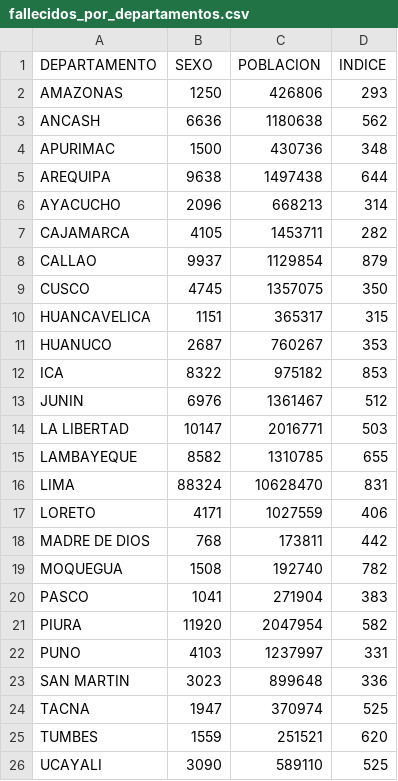
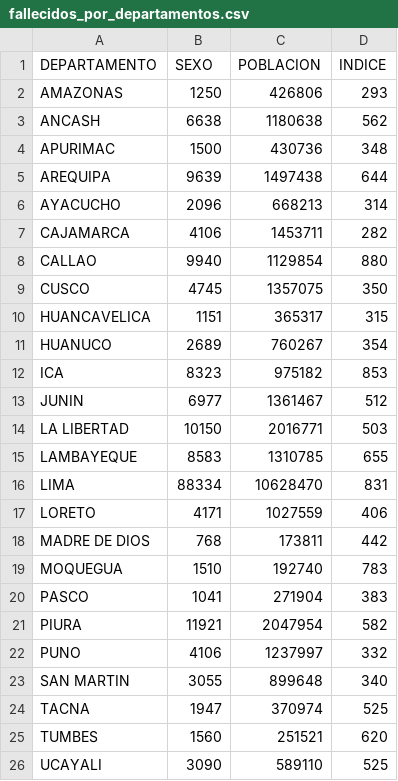
Before and after one commit to annaabsi/git-scraper-covid19, a CSV file: resultados/fallecidos_por_departamentos.csv, drawn as a sheet.

```diff
--- a/resultados/fallecidos_por_departamentos.csv
+++ b/resultados/fallecidos_por_departamentos.csv
@@ -2,25 +2,25 @@ DEPARTAMENTO,SEXO,POBLACION,INDICE
 AMAZONAS,1250,426806,293
-ANCASH,6636,1180638,562
+ANCASH,6638,1180638,562
 APURIMAC,1500,430736,348
-AREQUIPA,9638,1497438,644
+AREQUIPA,9639,1497438,644
 AYACUCHO,2096,668213,314
-CAJAMARCA,4105,1453711,282
-CALLAO,9937,1129854,879
+CAJAMARCA,4106,1453711,282
+CALLAO,9940,1129854,880
 CUSCO,4745,1357075,350
 HUANCAVELICA,1151,365317,315
-HUANUCO,2687,760267,353
-ICA,8322,975182,853
-JUNIN,6976,1361467,512
-LA LIBERTAD,10147,2016771,503
-LAMBAYEQUE,8582,1310785,655
-LIMA,88324,10628470,831
+HUANUCO,2689,760267,354
+ICA,8323,975182,853
+JUNIN,6977,1361467,512
+LA LIBERTAD,10150,2016771,503
+LAMBAYEQUE,8583,1310785,655
+LIMA,88334,10628470,831
 LORETO,4171,1027559,406
 MADRE DE DIOS,768,173811,442
-MOQUEGUA,1508,192740,782
+MOQUEGUA,1510,192740,783
 PASCO,1041,271904,383
-PIURA,11920,2047954,582
-PUNO,4103,1237997,331
-SAN MARTIN,3023,899648,336
+PIURA,11921,2047954,582
+PUNO,4106,1237997,332
+SAN MARTIN,3055,899648,340
 TACNA,1947,370974,525
-TUMBES,1559,251521,620
+TUMBES,1560,251521,620
 UCAYALI,3090,589110,525
```
Also changed, not shown: resultados/fallecidos_acumulados.csv, resultados/fallecidos_diarios.csv, 2 other files.
